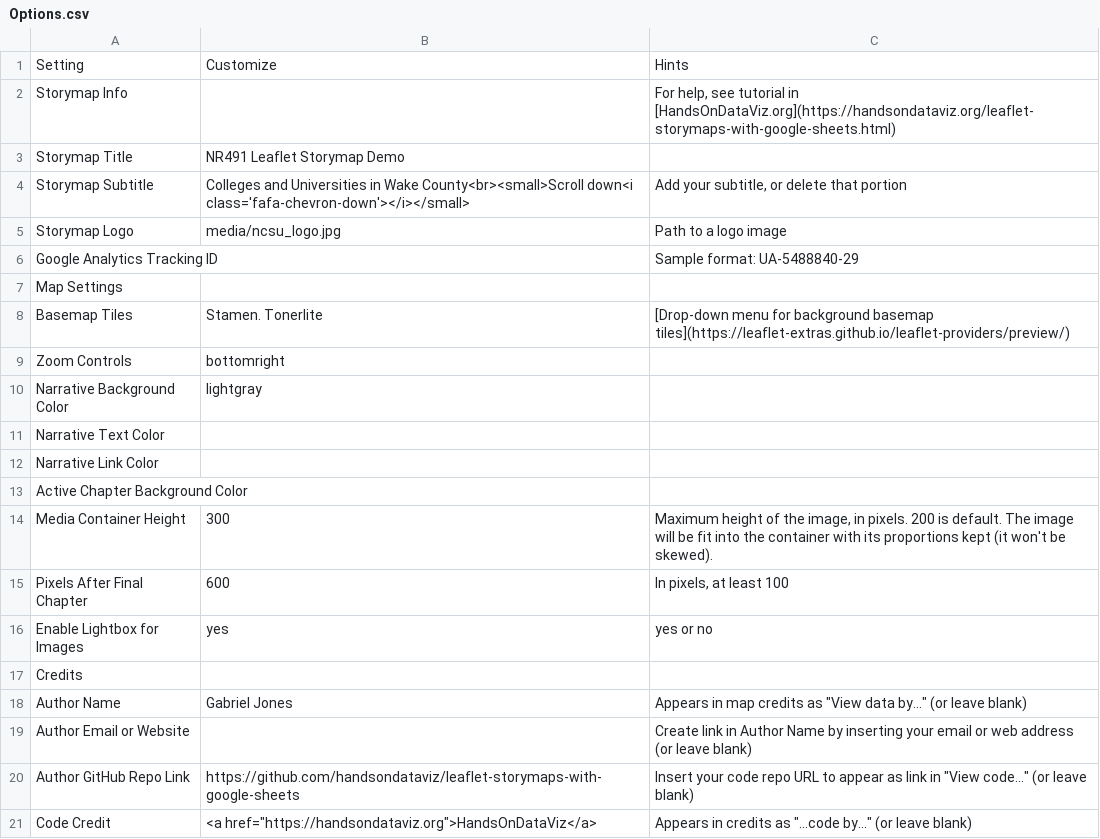
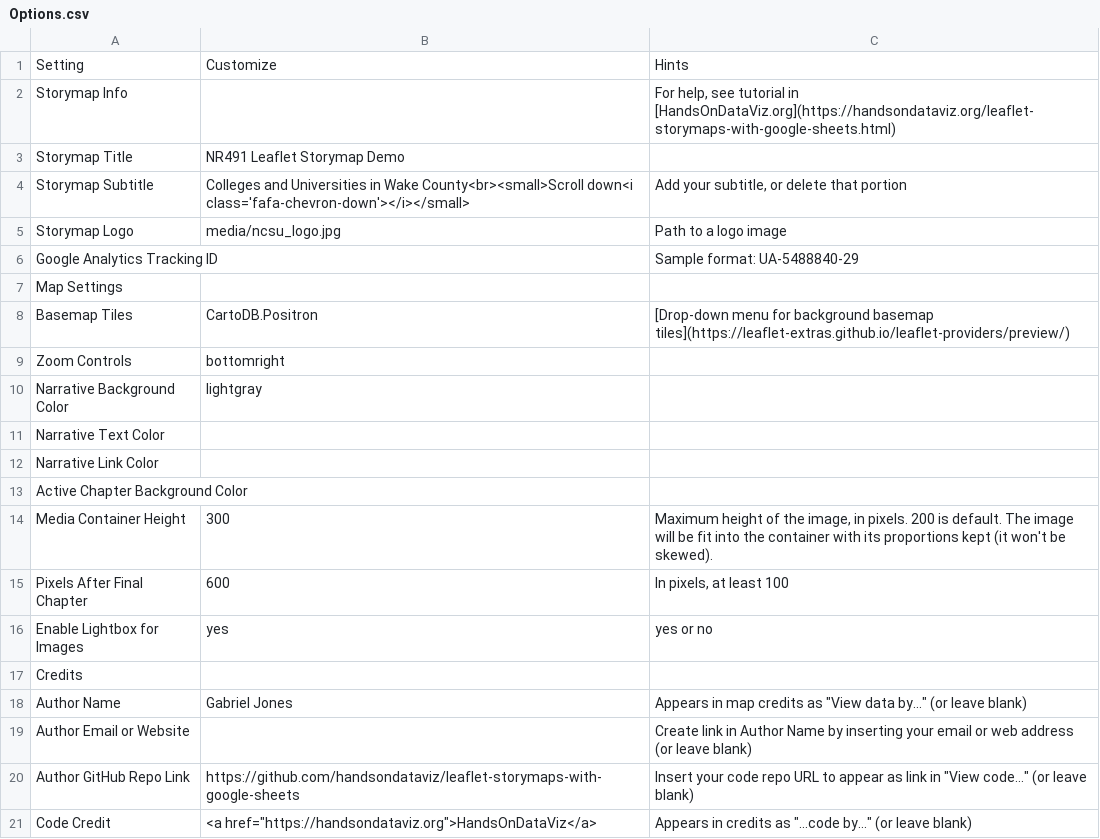
Before and after one commit to grjones256/Dare-County-Shoreline-Analysis, a CSV file: csv/Options.csv, drawn as a sheet.

Commit message:
update csv

```diff
--- a/csv/Options.csv
+++ b/csv/Options.csv
@@ -7,3 +7,3 @@ Google Analytics Tracking ID,,Sample format: UA-5488840-29
 Map Settings,,
-Basemap Tiles,Stamen. Tonerlite,[Drop-down menu for background basemap tiles](https://leaflet-extras.github.io/leaflet-providers/preview/)
+Basemap Tiles,CartoDB.Positron,[Drop-down menu for background basemap tiles](https://leaflet-extras.github.io/leaflet-providers/preview/)
 Zoom Controls,bottomright,
```
